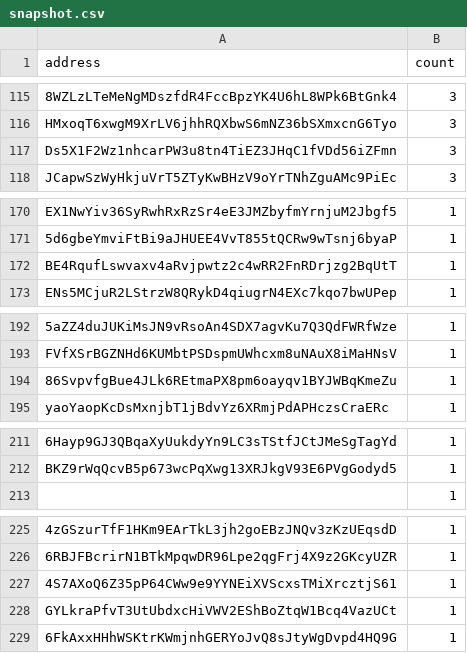
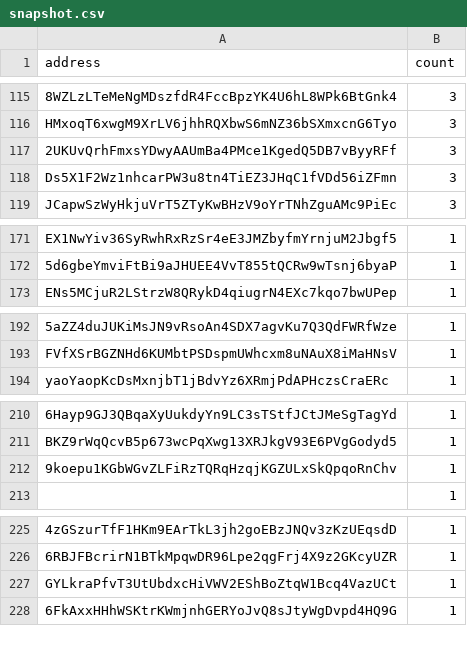
Before and after one commit to QuekzDev/snapshot, a CSV file: snapshot.csv, drawn as a sheet; only a part is shown, gaps mark what is left out; removed rows and columns are numbered as before the commit, all else as after; the diff names each change by its address in the sheet, - before the commit and + after, or states it on an @@ line.

```diff
--- a/snapshot.csv
+++ b/snapshot.csv
+row 117: 2UKUvQrhFmxsYDwyAAUmBa4PMce1KgedQ5DB7vByyRFf | 3
-row 172: BE4RqufLswvaxv4aRvjpwtz2c4wRR2FnRDrjzg2BqUtT | 1
-row 194: 86SvpvfgBue4JLk6REtmaPX8pm6oayqv1BYJWBqKmeZu | 1
+row 212: 9koepu1KGbWGvZLFiRzTQRqHzqjKGZULxSkQpqoRnChv | 1
-row 227: 4S7AXoQ6Z35pP64CWw9e9YYNEiXVScxsTMiXrcztjS61 | 1
```
